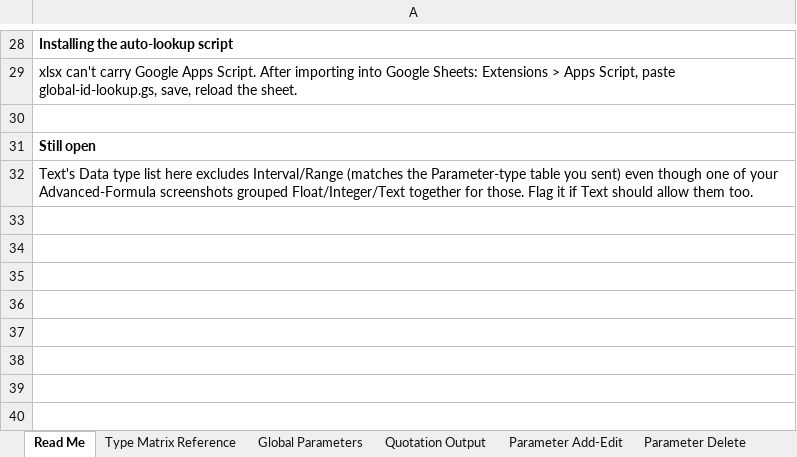
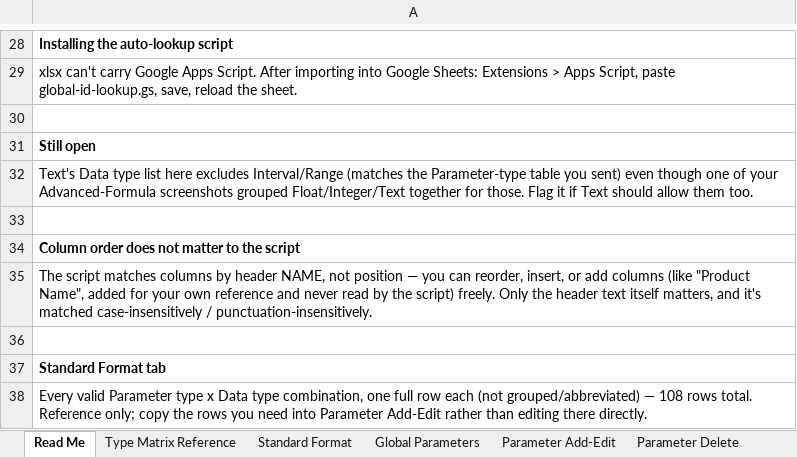
Before and after one commit to Ashokkumar876/Ashok, an Excel workbook: scripts/kujiale-batch-update-template.xlsx, sheet Read Me, drawn as a sheet; only a part is shown, gaps mark what is left out; values as stored, in another font and other column widths than the file's, no borders; the diff names each change by its address in the sheet, - before the commit and + after, or states it on an @@ line.

```diff
--- a/scripts/kujiale-batch-update-template.xlsx (sheet Read Me)
+++ b/scripts/kujiale-batch-update-template.xlsx (sheet Read Me)
+sheet tab: Standard Format
+row 33: (empty)
+row 34: Column order does not matter to the script
+row 35: The script matches columns by header NAME, not position — you can reorder, insert, or add columns (like "Product Name", added for your own reference and never read by the script) freely. Only the header text itself matters, and it's matched case-insensitively / punctuation-insensitively.
+row 36: (empty)
+row 37: Standard Format tab
+row 38: Every valid Parameter type x Data type combination, one full row each (not grouped/abbreviated) — 108 rows total. Reference only; copy the rows you need into Parameter Add-Edit rather than editing there directly.
```
Also changed, not shown: sheet Parameter Add-Edit, sheet Quotation Output, sheet Parameter Delete, other sheet tabs.
